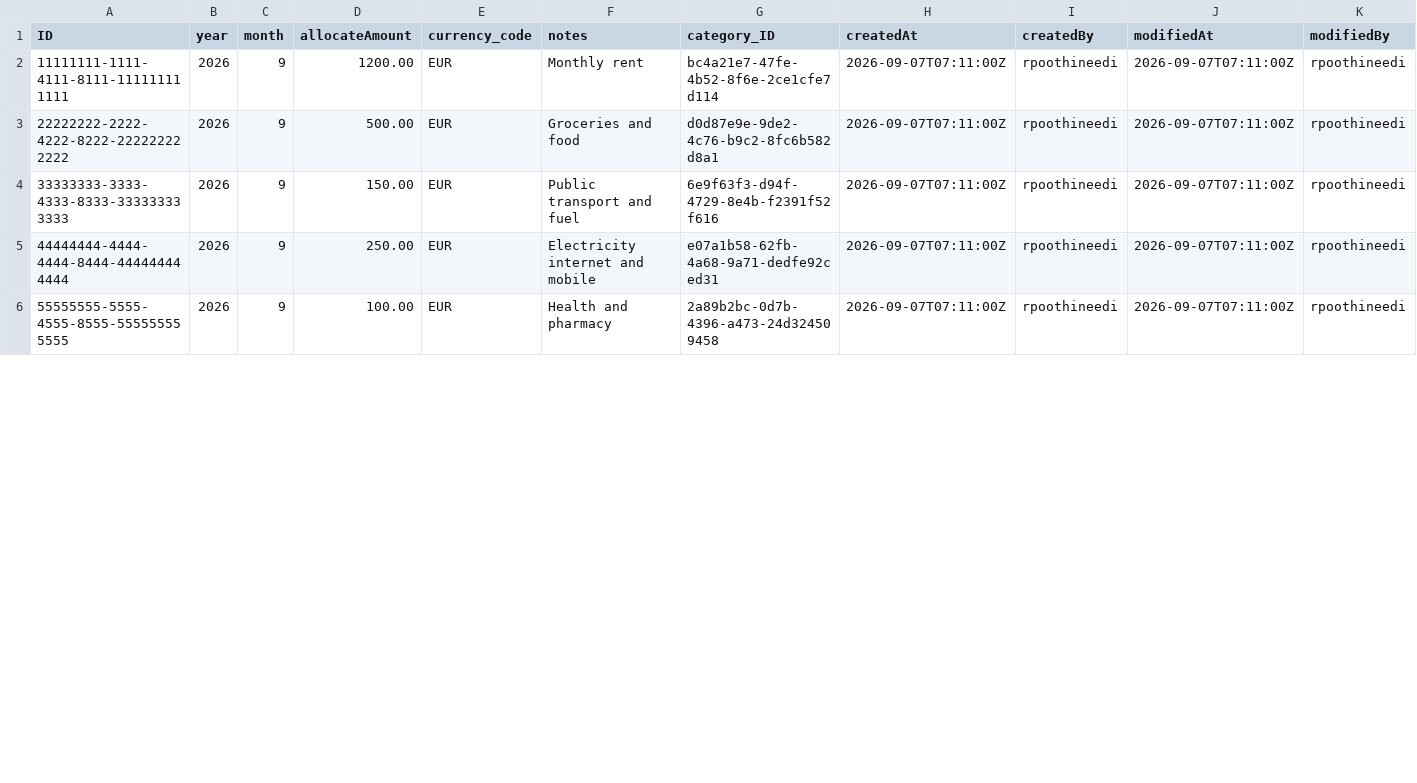
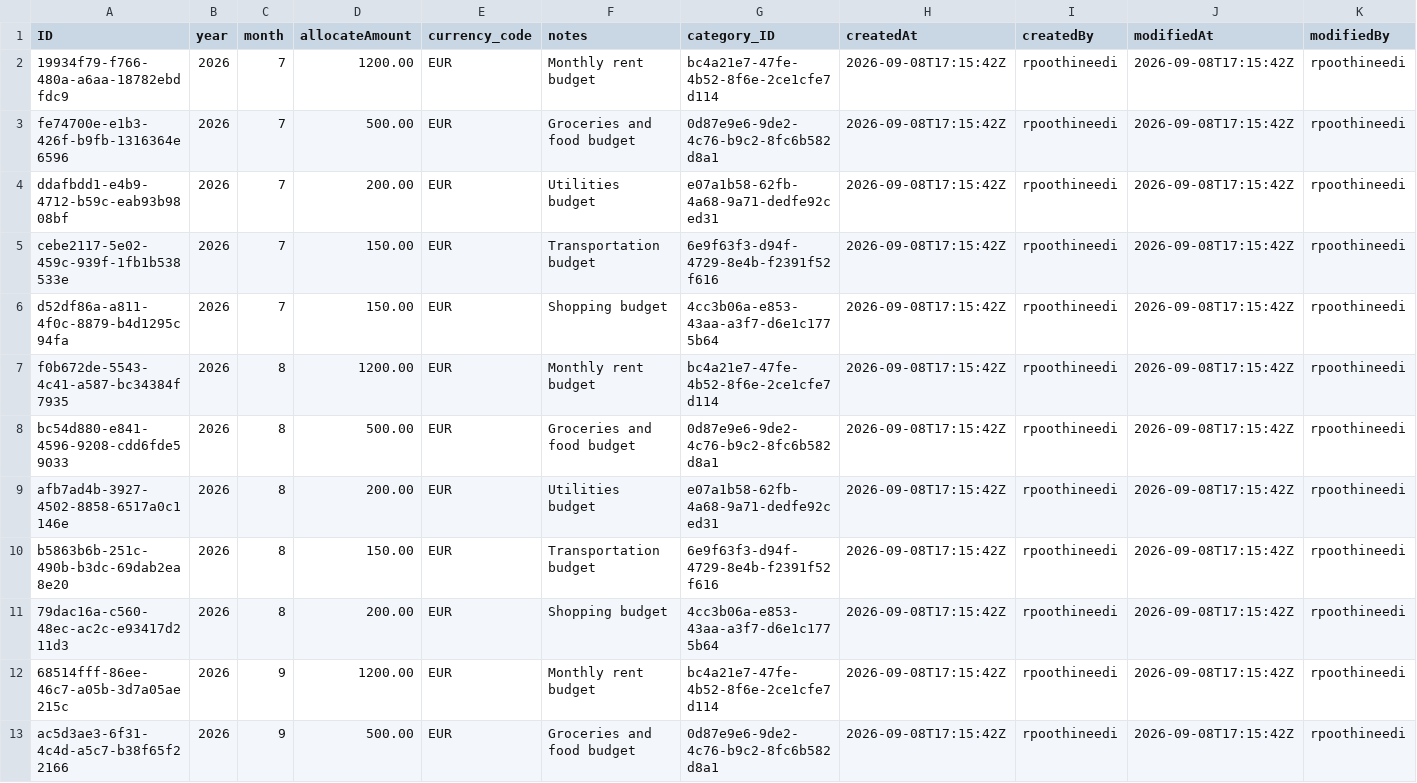
Before and after one commit to rimo-de/expense-tracker-cap, a CSV file: db/data/expense.tracker-Budgets.csv, drawn as a sheet; only a part is shown; the diff covers the shown part only.

```diff
--- a/db/data/expense.tracker-Budgets.csv
+++ b/db/data/expense.tracker-Budgets.csv
@@ -1,6 +1,13 @@
 ID,year,month,allocateAmount,currency_code,notes,category_ID,createdAt,createdBy,modifiedAt,modifiedBy
-11111111-1111-4111-8111-111111111111,2026,9,1200.00,EUR,Monthly rent,bc4a21e7-47fe-4b52-8f6e-2ce1cfe7d114,2026-09-07T07:11:00Z,rpoothineedi,2026-09-07T07:11:00Z,rpoothineedi
-22222222-2222-4222-8222-222222222222,2026,9,500.00,EUR,Groceries and food,d0d87e9e-9de2-4c76-b9c2-8fc6b582d8a1,2026-09-07T07:11:00Z,rpoothineedi,2026-09-07T07:11:00Z,rpoothineedi
-33333333-3333-4333-8333-333333333333,2026,9,150.00,EUR,Public transport and fuel,6e9f63f3-d94f-4729-8e4b-f2391f52f616,2026-09-07T07:11:00Z,rpoothineedi,2026-09-07T07:11:00Z,rpoothineedi
-44444444-4444-4444-8444-444444444444,2026,9,250.00,EUR,Electricity internet and mobile,e07a1b58-62fb-4a68-9a71-dedfe92ced31,2026-09-07T07:11:00Z,rpoothineedi,2026-09-07T07:11:00Z,rpoothineedi
-55555555-5555-4555-8555-555555555555,2026,9,100.00,EUR,Health and pharmacy,2a89b2bc-0d7b-4396-a473-24d324509458,2026-09-07T07:11:00Z,rpoothineedi,2026-09-07T07:11:00Z,rpoothineedi
+19934f79-f766-480a-a6aa-18782ebdfdc9,2026,7,1200.00,EUR,Monthly rent budget,bc4a21e7-47fe-4b52-8f6e-2ce1cfe7d114,2026-09-08T17:15:42Z,rpoothineedi,2026-09-08T17:15:42Z,rpoothineedi
+fe74700e-e1b3-426f-b9fb-1316364e6596,2026,7,500.00,EUR,Groceries and food budget,0d87e9e6-9de2-4c76-b9c2-8fc6b582d8a1,2026-09-08T17:15:42Z,rpoothineedi,2026-09-08T17:15:42Z,rpoothineedi
+ddafbdd1-e4b9-4712-b59c-eab93b9808bf,2026,7,200.00,EUR,Utilities budget,e07a1b58-62fb-4a68-9a71-dedfe92ced31,2026-09-08T17:15:42Z,rpoothineedi,2026-09-08T17:15:42Z,rpoothineedi
+cebe2117-5e02-459c-939f-1fb1b538533e,2026,7,150.00,EUR,Transportation budget,6e9f63f3-d94f-4729-8e4b-f2391f52f616,2026-09-08T17:15:42Z,rpoothineedi,2026-09-08T17:15:42Z,rpoothineedi
+d52df86a-a811-4f0c-8879-b4d1295c94fa,2026,7,150.00,EUR,Shopping budget,4cc3b06a-e853-43aa-a3f7-d6e1c1775b64,2026-09-08T17:15:42Z,rpoothineedi,2026-09-08T17:15:42Z,rpoothineedi
+f0b672de-5543-4c41-a587-bc34384f7935,2026,8,1200.00,EUR,Monthly rent budget,bc4a21e7-47fe-4b52-8f6e-2ce1cfe7d114,2026-09-08T17:15:42Z,rpoothineedi,2026-09-08T17:15:42Z,rpoothineedi
+bc54d880-e841-4596-9208-cdd6fde59033,2026,8,500.00,EUR,Groceries and food budget,0d87e9e6-9de2-4c76-b9c2-8fc6b582d8a1,2026-09-08T17:15:42Z,rpoothineedi,2026-09-08T17:15:42Z,rpoothineedi
+afb7ad4b-3927-4502-8858-6517a0c1146e,2026,8,200.00,EUR,Utilities budget,e07a1b58-62fb-4a68-9a71-dedfe92ced31,2026-09-08T17:15:42Z,rpoothineedi,2026-09-08T17:15:42Z,rpoothineedi
+b5863b6b-251c-490b-b3dc-69dab2ea8e20,2026,8,150.00,EUR,Transportation budget,6e9f63f3-d94f-4729-8e4b-f2391f52f616,2026-09-08T17:15:42Z,rpoothineedi,2026-09-08T17:15:42Z,rpoothineedi
+79dac16a-c560-48ec-ac2c-e93417d211d3,2026,8,200.00,EUR,Shopping budget,4cc3b06a-e853-43aa-a3f7-d6e1c1775b64,2026-09-08T17:15:42Z,rpoothineedi,2026-09-08T17:15:42Z,rpoothineedi
+68514fff-86ee-46c7-a05b-3d7a05ae215c,2026,9,1200.00,EUR,Monthly rent budget,bc4a21e7-47fe-4b52-8f6e-2ce1cfe7d114,2026-09-08T17:15:42Z,rpoothineedi,2026-09-08T17:15:42Z,rpoothineedi
+ac5d3ae3-6f31-4c4d-a5c7-b38f65f22166,2026,9,500.00,EUR,Groceries and food budget,0d87e9e6-9de2-4c76-b9c2-8fc6b582d8a1,2026-09-08T17:15:42Z,rpoothineedi,2026-09-08T17:15:42Z,rpoothineedi
```
Also changed, not shown: 1 added row, 1 removed row and 10 edited cells elsewhere in this file, 4 other files.
